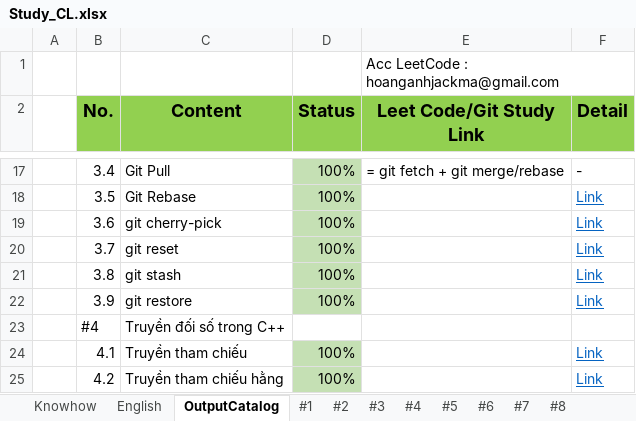
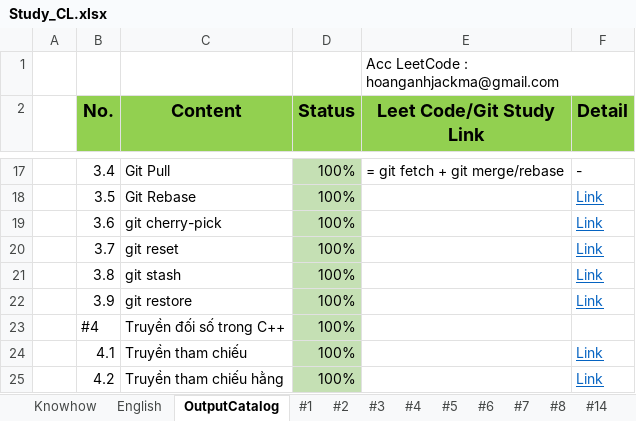
Before and after one commit to HoangAnh-Dinh/C-_Learning, an Excel workbook: Study_CL.xlsx, sheet OutputCatalog, drawn as a sheet; only a part is shown, gaps mark what is left out; values as stored, in another font and other column widths than the file's, no borders; the diff covers the shown part only; the diff names each change by its address in the sheet, - before the commit and + after, or states it on an @@ line.

```diff
--- a/Study_CL.xlsx (sheet OutputCatalog)
+++ b/Study_CL.xlsx (sheet OutputCatalog)
+sheet tab: #14
-D23 (Status): (empty)
+D23 (Status): 100%
-D23 fill: none
+D23 fill: #C5E0B4
```
Also changed, not shown: 37 added rows, 1 removed row, 5 edited cells and cell formats elsewhere in this sheet, 2 other files.
